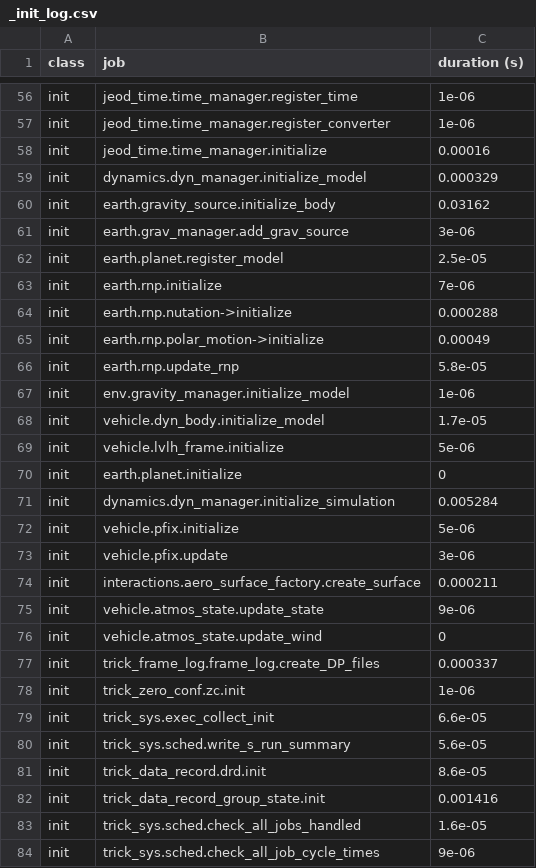
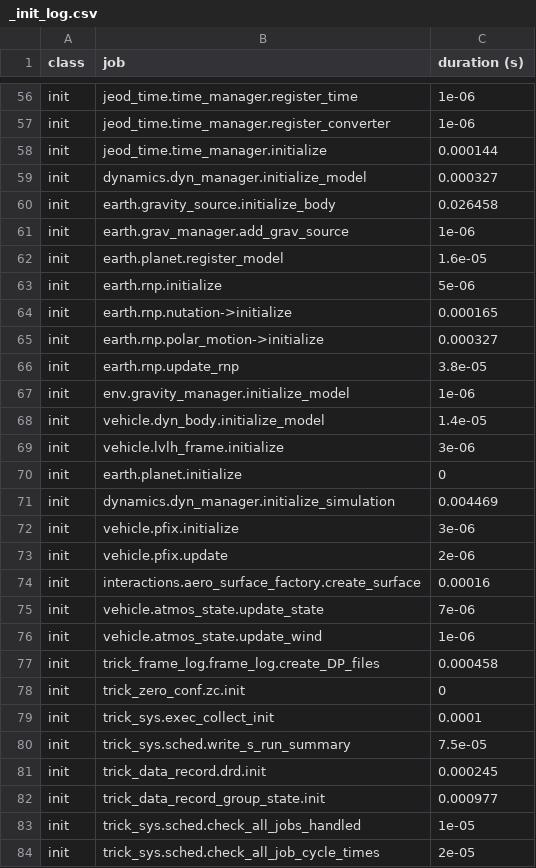
Before and after one commit to codycarter1763/Satellite-Sim, a CSV file: SET_test/RUN_test/RUN_200x200/_init_log.csv, drawn as a sheet; only a part is shown, gaps mark what is left out; the diff covers the shown part only.

```diff
--- a/SET_test/RUN_test/RUN_200x200/_init_log.csv
+++ b/SET_test/RUN_test/RUN_200x200/_init_log.csv
@@ -57,28 +57,28 @@ init,jeod_time.time_manager.register_time,1e-06
 init,jeod_time.time_manager.register_converter,1e-06
-init,jeod_time.time_manager.initialize,0.00016
-init,dynamics.dyn_manager.initialize_model,0.000329
-init,earth.gravity_source.initialize_body,0.03162
-init,earth.grav_manager.add_grav_source,3e-06
-init,earth.planet.register_model,2.5e-05
-init,earth.rnp.initialize,7e-06
-init,earth.rnp.nutation->initialize,0.000288
-init,earth.rnp.polar_motion->initialize,0.00049
-init,earth.rnp.update_rnp,5.8e-05
+init,jeod_time.time_manager.initialize,0.000144
+init,dynamics.dyn_manager.initialize_model,0.000327
+init,earth.gravity_source.initialize_body,0.026458
+init,earth.grav_manager.add_grav_source,1e-06
+init,earth.planet.register_model,1.6e-05
+init,earth.rnp.initialize,5e-06
+init,earth.rnp.nutation->initialize,0.000165
+init,earth.rnp.polar_motion->initialize,0.000327
+init,earth.rnp.update_rnp,3.8e-05
 init,env.gravity_manager.initialize_model,1e-06
-init,vehicle.dyn_body.initialize_model,1.7e-05
-init,vehicle.lvlh_frame.initialize,5e-06
+init,vehicle.dyn_body.initialize_model,1.4e-05
+init,vehicle.lvlh_frame.initialize,3e-06
 init,earth.planet.initialize,0
-init,dynamics.dyn_manager.initialize_simulation,0.005284
-init,vehicle.pfix.initialize,5e-06
-init,vehicle.pfix.update,3e-06
-init,interactions.aero_surface_factory.create_surface,0.000211
-init,vehicle.atmos_state.update_state,9e-06
-init,vehicle.atmos_state.update_wind,0
-init,trick_frame_log.frame_log.create_DP_files,0.000337
-init,trick_zero_conf.zc.init,1e-06
-init,trick_sys.exec_collect_init,6.6e-05
-init,trick_sys.sched.write_s_run_summary,5.6e-05
-init,trick_data_record.drd.init,8.6e-05
-init,trick_data_record_group_state.init,0.001416
-init,trick_sys.sched.check_all_jobs_handled,1.6e-05
-init,trick_sys.sched.check_all_job_cycle_times,9e-06
+init,dynamics.dyn_manager.initialize_simulation,0.004469
+init,vehicle.pfix.initialize,3e-06
+init,vehicle.pfix.update,2e-06
+init,interactions.aero_surface_factory.create_surface,0.00016
+init,vehicle.atmos_state.update_state,7e-06
+init,vehicle.atmos_state.update_wind,1e-06
+init,trick_frame_log.frame_log.create_DP_files,0.000458
+init,trick_zero_conf.zc.init,0
+init,trick_sys.exec_collect_init,0.0001
+init,trick_sys.sched.write_s_run_summary,7.5e-05
+init,trick_data_record.drd.init,0.000245
+init,trick_data_record_group_state.init,0.000977
+init,trick_sys.sched.check_all_jobs_handled,1e-05
+init,trick_sys.sched.check_all_job_cycle_times,2e-05
```
Also changed, not shown: 3 added rows, 3 removed rows, 2 moved rows and 36 edited cells elsewhere in this file, SET_test/RUN_test/RUN_4x4/_init_log.csv, 26 other files.
